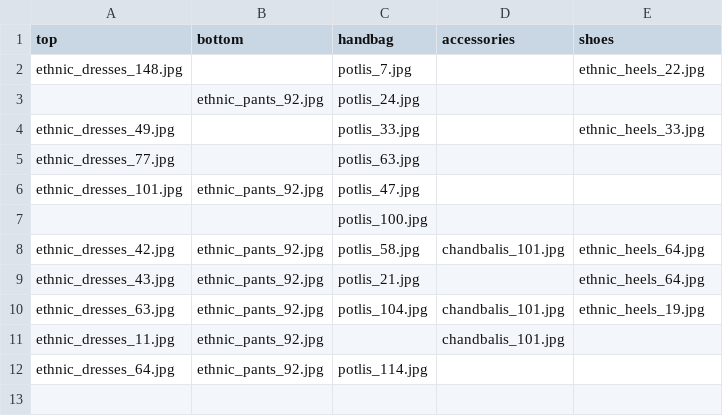
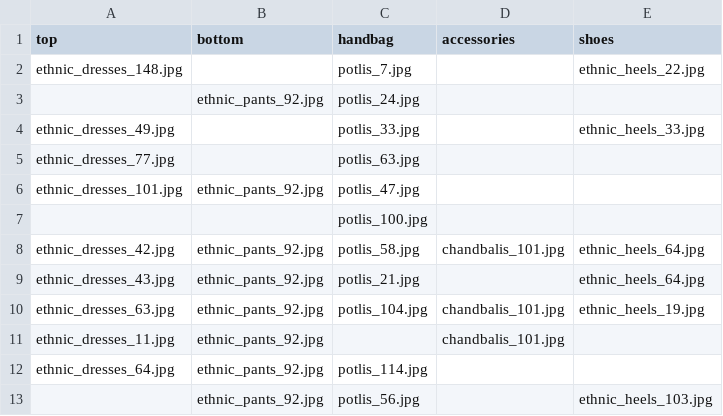
Before and after one commit to ajitkumarseelam1310/fashion-combo-app, a CSV file: server/accepted.csv, drawn as a sheet.

```diff
--- a/server/accepted.csv
+++ b/server/accepted.csv
@@ -12 +12,2 @@ ethnic_dresses_11.jpg,ethnic_pants_92.jpg,,chandbalis_101.jpg,
 ethnic_dresses_64.jpg,ethnic_pants_92.jpg,potlis_114.jpg,,
+,ethnic_pants_92.jpg,potlis_56.jpg,,ethnic_heels_103.jpg
```
Also changed, not shown: server/processed.csv, 1 other file.
